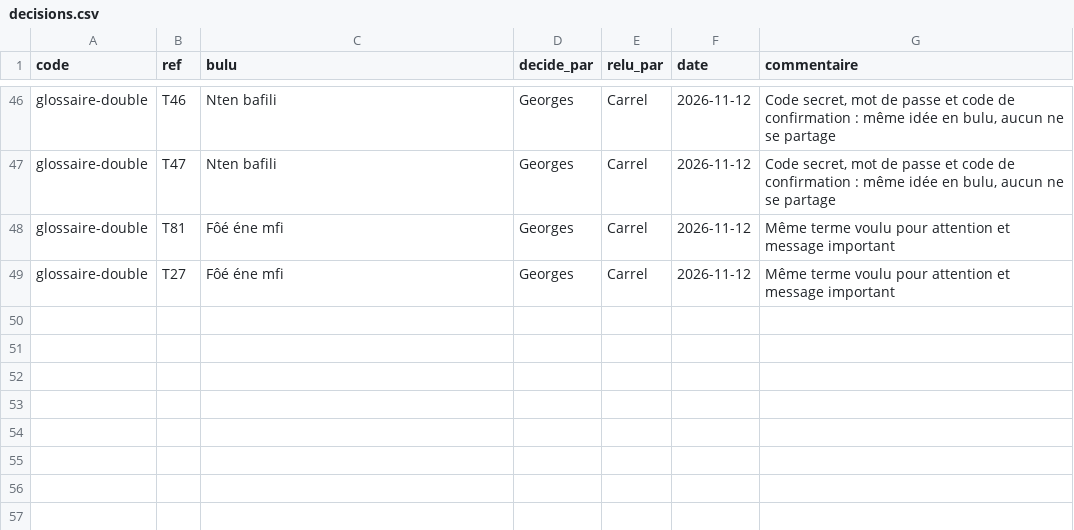
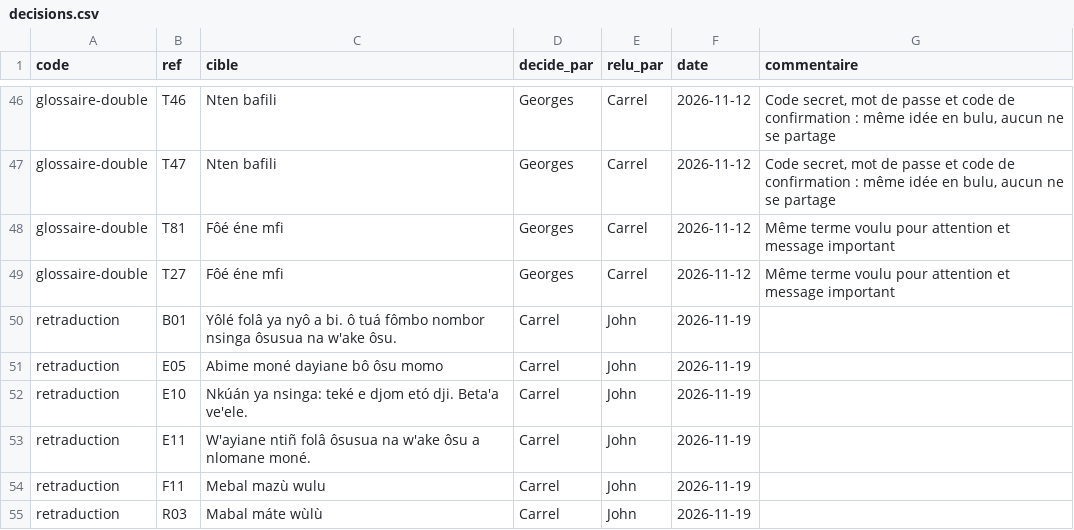
Before and after one commit to georgesmfee4/mayem, a CSV file: packs/bum/decisions.csv, drawn as a sheet; only a part is shown, gaps mark what is left out; the diff names each change by its address in the sheet, - before the commit and + after, or states it on an @@ line.

Commit message:
feat(bum): pack 0.7.1, ecarts de retraduction tranches par Carrel et John
- 8 phrases corrigees, signees Carrel / relu par John : G10, S02, F05, B02,
  R01, X13, X16, X23 ; 6 gardees (B01, E05, E10, E11, F11, R03).
- X04 reste Fetek (terme T12 du glossaire) : la proposition recue sera redemandee.
- Retraduction de C04 et X29 par Carrel.
- Formes d'adresse : "wo" accentue et "O" majuscule reconnus, le controle
  de politesse ne signale plus les phrases qui suivent la charte.

```diff
--- a/packs/bum/decisions.csv
+++ b/packs/bum/decisions.csv
-C1: bulu
+C1: cible
+row 50: retraduction | B01 | Yôlé folâ ya nyô a bi. ô tuá fômbo nombor nsinga ôsusua na w'ake ôsu. | Carrel | John | 2026-11-19
+row 51: retraduction | E05 | Abime moné dayiane bô ôsu momo | Carrel | John | 2026-11-19
+row 52: retraduction | E10 | Nkúán ya nsinga: teké e djom etó dji. Beta'a ve'ele. | Carrel | John | 2026-11-19
+row 53: retraduction | E11 | W'ayiane ntiñ folâ ôsusua na w'ake ôsu a nlomane moné. | Carrel | John | 2026-11-19
+row 54: retraduction | F11 | Mebal mazù wulu | Carrel | John | 2026-11-19
+row 55: retraduction | R03 | Mabal máte wùlù | Carrel | John | 2026-11-19
```
Also changed, not shown: packs/bum/corpus.csv, packs/bum/glossaire.csv, 6 other files.
